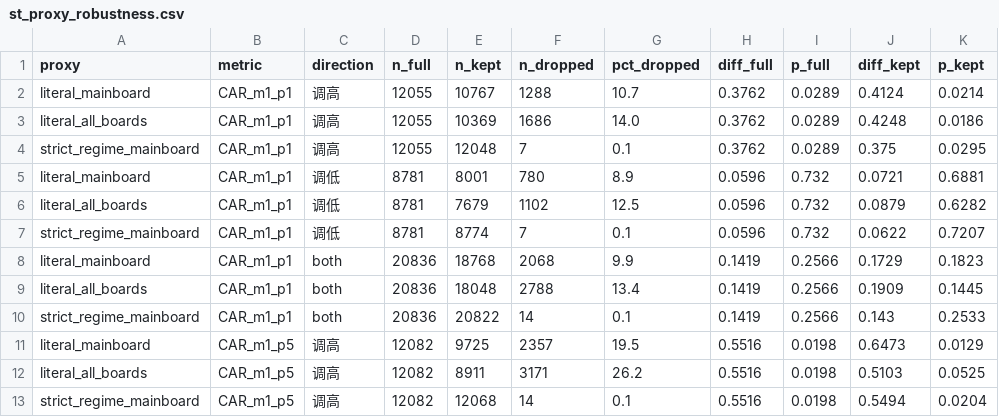
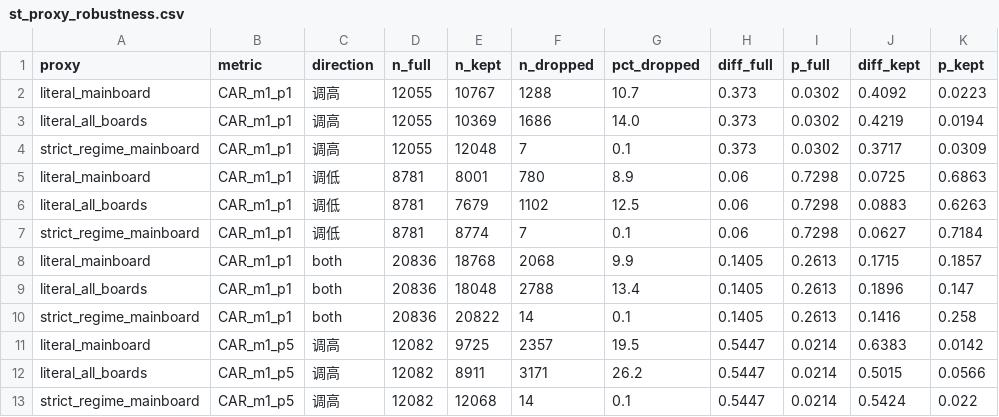
Before and after one commit to CangMingGuoKe/fin4080-star-analyst, a CSV file: data/st_proxy_robustness.csv, drawn as a sheet; only a part is shown; the diff covers the shown part only.

```diff
--- a/data/st_proxy_robustness.csv
+++ b/data/st_proxy_robustness.csv
@@ -1,13 +1,13 @@
 proxy,metric,direction,n_full,n_kept,n_dropped,pct_dropped,diff_full,p_full,diff_kept,p_kept
-literal_mainboard,CAR_m1_p1,调高,12055,10767,1288,10.7,0.3762,0.0289,0.4124,0.0214
-literal_all_boards,CAR_m1_p1,调高,12055,10369,1686,14.0,0.3762,0.0289,0.4248,0.0186
-strict_regime_mainboard,CAR_m1_p1,调高,12055,12048,7,0.1,0.3762,0.0289,0.375,0.0295
-literal_mainboard,CAR_m1_p1,调低,8781,8001,780,8.9,0.0596,0.732,0.0721,0.6881
-literal_all_boards,CAR_m1_p1,调低,8781,7679,1102,12.5,0.0596,0.732,0.0879,0.6282
-strict_regime_mainboard,CAR_m1_p1,调低,8781,8774,7,0.1,0.0596,0.732,0.0622,0.7207
-literal_mainboard,CAR_m1_p1,both,20836,18768,2068,9.9,0.1419,0.2566,0.1729,0.1823
-literal_all_boards,CAR_m1_p1,both,20836,18048,2788,13.4,0.1419,0.2566,0.1909,0.1445
-strict_regime_mainboard,CAR_m1_p1,both,20836,20822,14,0.1,0.1419,0.2566,0.143,0.2533
-literal_mainboard,CAR_m1_p5,调高,12082,9725,2357,19.5,0.5516,0.0198,0.6473,0.0129
-literal_all_boards,CAR_m1_p5,调高,12082,8911,3171,26.2,0.5516,0.0198,0.5103,0.0525
-strict_regime_mainboard,CAR_m1_p5,调高,12082,12068,14,0.1,0.5516,0.0198,0.5494,0.0204
+literal_mainboard,CAR_m1_p1,调高,12055,10767,1288,10.7,0.373,0.0302,0.4092,0.0223
+literal_all_boards,CAR_m1_p1,调高,12055,10369,1686,14.0,0.373,0.0302,0.4219,0.0194
+strict_regime_mainboard,CAR_m1_p1,调高,12055,12048,7,0.1,0.373,0.0302,0.3717,0.0309
+literal_mainboard,CAR_m1_p1,调低,8781,8001,780,8.9,0.06,0.7298,0.0725,0.6863
+literal_all_boards,CAR_m1_p1,调低,8781,7679,1102,12.5,0.06,0.7298,0.0883,0.6263
+strict_regime_mainboard,CAR_m1_p1,调低,8781,8774,7,0.1,0.06,0.7298,0.0627,0.7184
+literal_mainboard,CAR_m1_p1,both,20836,18768,2068,9.9,0.1405,0.2613,0.1715,0.1857
+literal_all_boards,CAR_m1_p1,both,20836,18048,2788,13.4,0.1405,0.2613,0.1896,0.147
+strict_regime_mainboard,CAR_m1_p1,both,20836,20822,14,0.1,0.1405,0.2613,0.1416,0.258
+literal_mainboard,CAR_m1_p5,调高,12082,9725,2357,19.5,0.5447,0.0214,0.6383,0.0142
+literal_all_boards,CAR_m1_p5,调高,12082,8911,3171,26.2,0.5447,0.0214,0.5015,0.0566
+strict_regime_mainboard,CAR_m1_p5,调高,12082,12068,14,0.1,0.5447,0.0214,0.5424,0.022
```
Also changed, not shown: 128 edited cells elsewhere in this file, data/accuracy_summary.csv, data/car_summary.csv, 31 other files.
